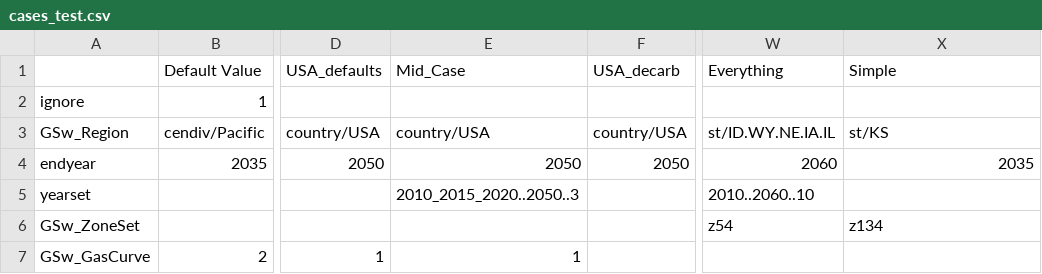
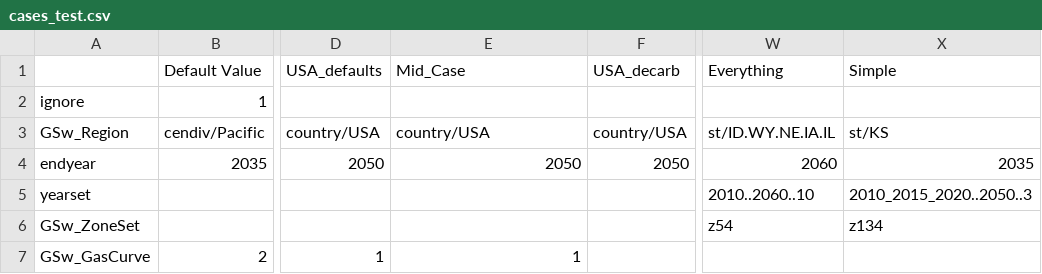
Before and after one commit to ReEDS-Model/ReEDS, a CSV file: cases_test.csv, drawn as a sheet; only a part is shown, gaps mark what is left out; the diff names each change by its address in the sheet, - before the commit and + after, or states it on an @@ line.

```diff
--- a/cases_test.csv
+++ b/cases_test.csv
-E5 (Mid_Case): 2010_2015_2020..2050..3
+E5 (Mid_Case): (empty)
-X5 (Simple): (empty)
+X5 (Simple): 2010_2015_2020..2050..3
```
Also changed, not shown: cases_examples.csv, 1 other file.
